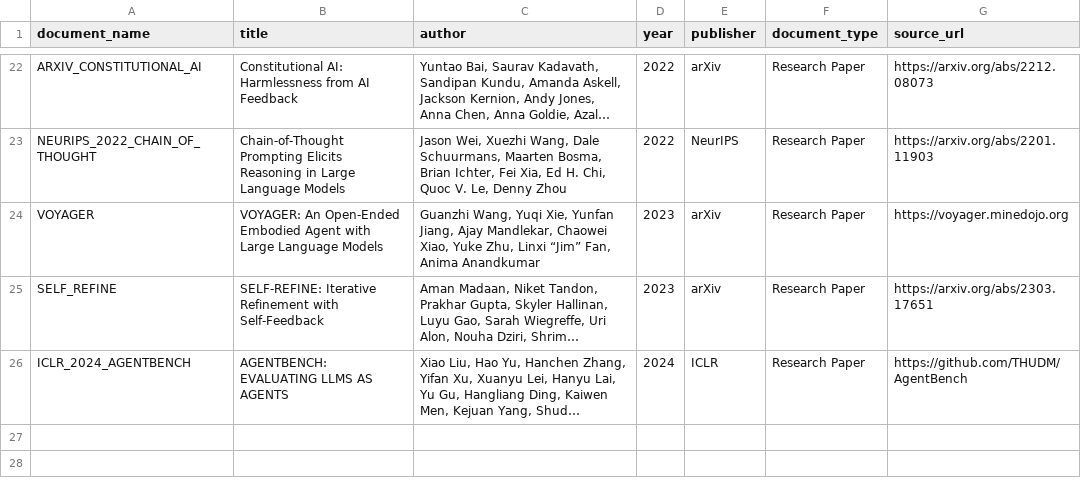
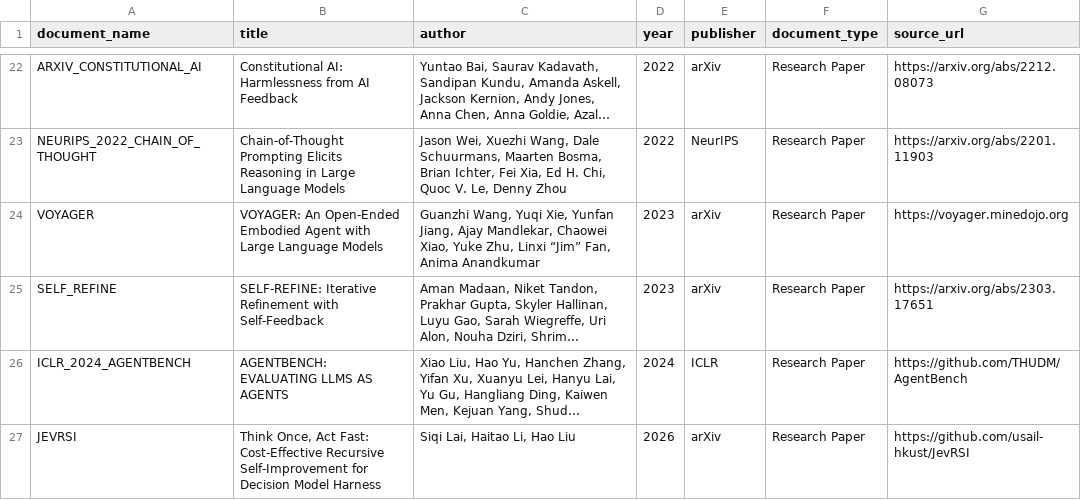
Before and after one commit to qtongggg/personal-deepagent, a CSV file: data/catalog.csv, drawn as a sheet; only a part is shown, gaps mark what is left out; long unchanged cells end in …; the diff names each change by its address in the sheet, - before the commit and + after, or states it on an @@ line.

```diff
--- a/data/catalog.csv
+++ b/data/catalog.csv
+row 27: JEVRSI | Think Once, Act Fast: Cost-Effective Recursive Self-Improvement for Decision Model Harness | Siqi Lai, Haitao Li, Hao Liu | 2026 | arXiv | Research Paper | https://github.com/usail-hkust/JevRSI
```
Also changed, not shown: 20 other files.
